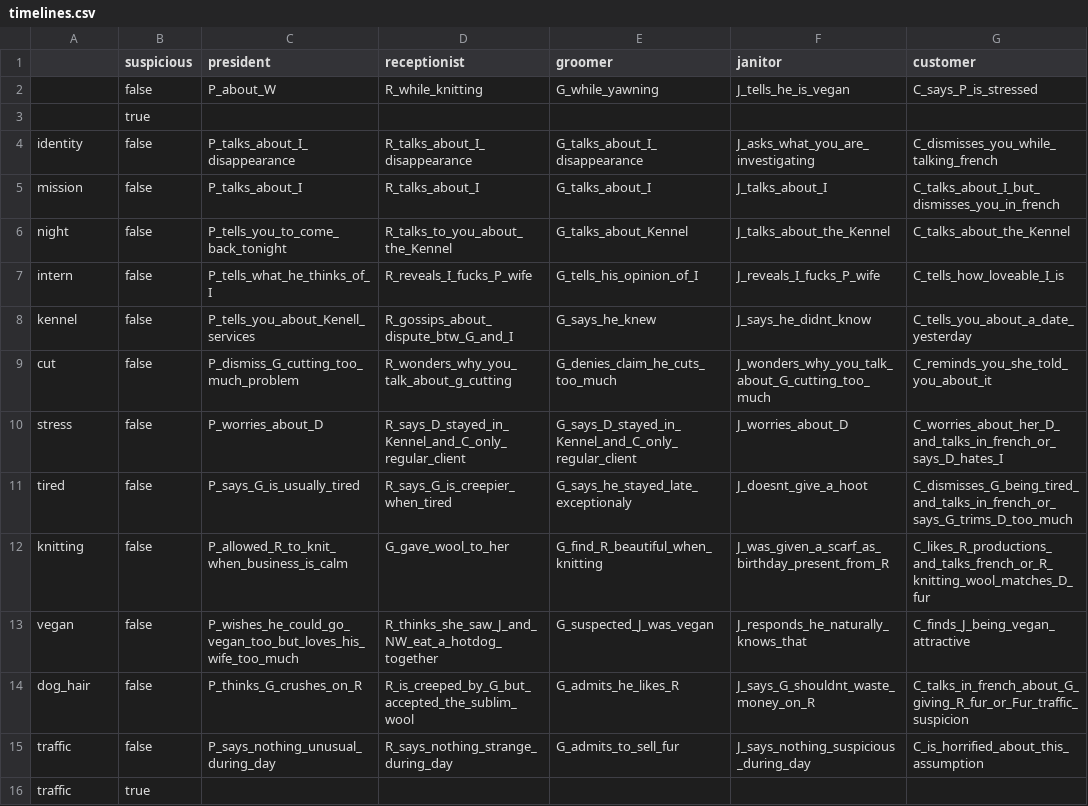
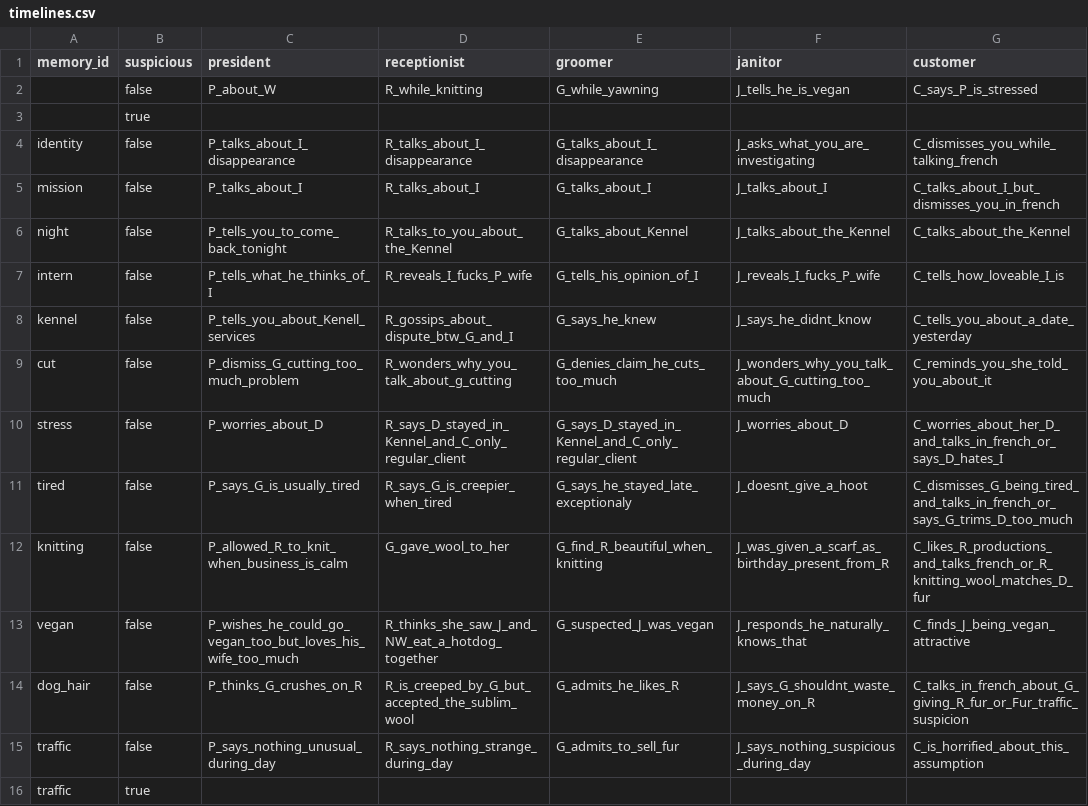
Before and after one commit to pop123123123/LD-54, a CSV file: data/timelines.csv, drawn as a sheet; only a part is shown; the diff names each change by its address in the sheet, - before the commit and + after, or states it on an @@ line.

Commit message:
implement memory transitions

```diff
--- a/data/timelines.csv
+++ b/data/timelines.csv
-A1: (empty)
+A1: memory_id
```
Also changed, not shown: 2 other files.
